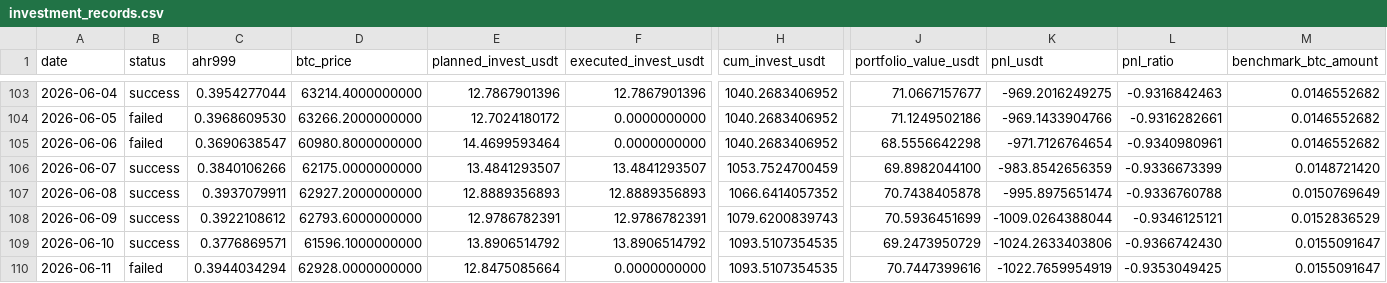
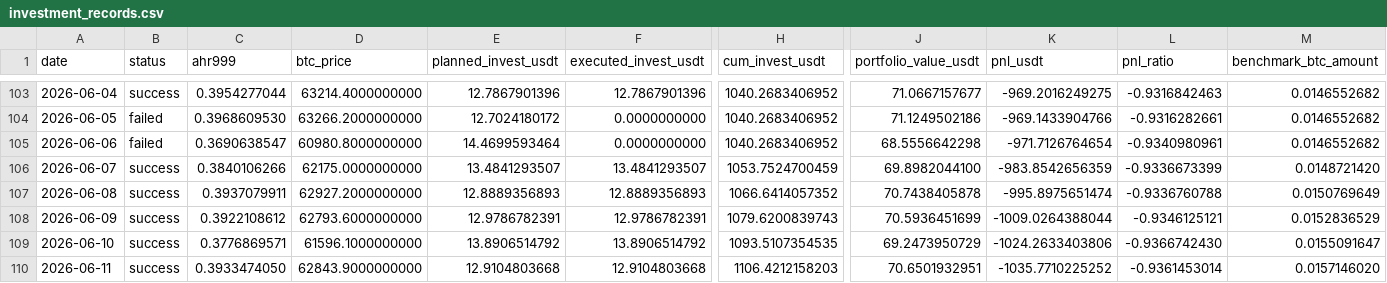
Before and after one commit to Eumenides-K/btc-enhanced-dca, a CSV file: docs/data/investment_records.csv, drawn as a sheet; only a part is shown, gaps mark what is left out; the diff covers the shown part only; the diff names each change by its address in the sheet, - before the commit and + after, or states it on an @@ line.

```diff
--- a/docs/data/investment_records.csv
+++ b/docs/data/investment_records.csv
-B110 (status): failed
+B110 (status): success
-C110 (ahr999): 0.3944034294
+C110 (ahr999): 0.3933474050
-D110 (btc_price): 62928.0000000000
+D110 (btc_price): 62843.9000000000
-E110 (planned_invest_usdt): 12.8475085664
+E110 (planned_invest_usdt): 12.9104803668
-F110 (executed_invest_usdt): 0.0000000000
+F110 (executed_invest_usdt): 12.9104803668
-H110 (cum_invest_usdt): 1093.5107354535
+H110 (cum_invest_usdt): 1106.4212158203
-J110 (portfolio_value_usdt): 70.7447399616
+J110 (portfolio_value_usdt): 70.6501932951
-K110 (pnl_usdt): -1022.7659954919
+K110 (pnl_usdt): -1035.7710225252
-L110 (pnl_ratio): -0.9353049425
+L110 (pnl_ratio): -0.9361453014
-M110 (benchmark_btc_amount): 0.0155091647
+M110 (benchmark_btc_amount): 0.0157146020
```
Also changed, not shown: 7 edited cells elsewhere in this file, 1 other file.
